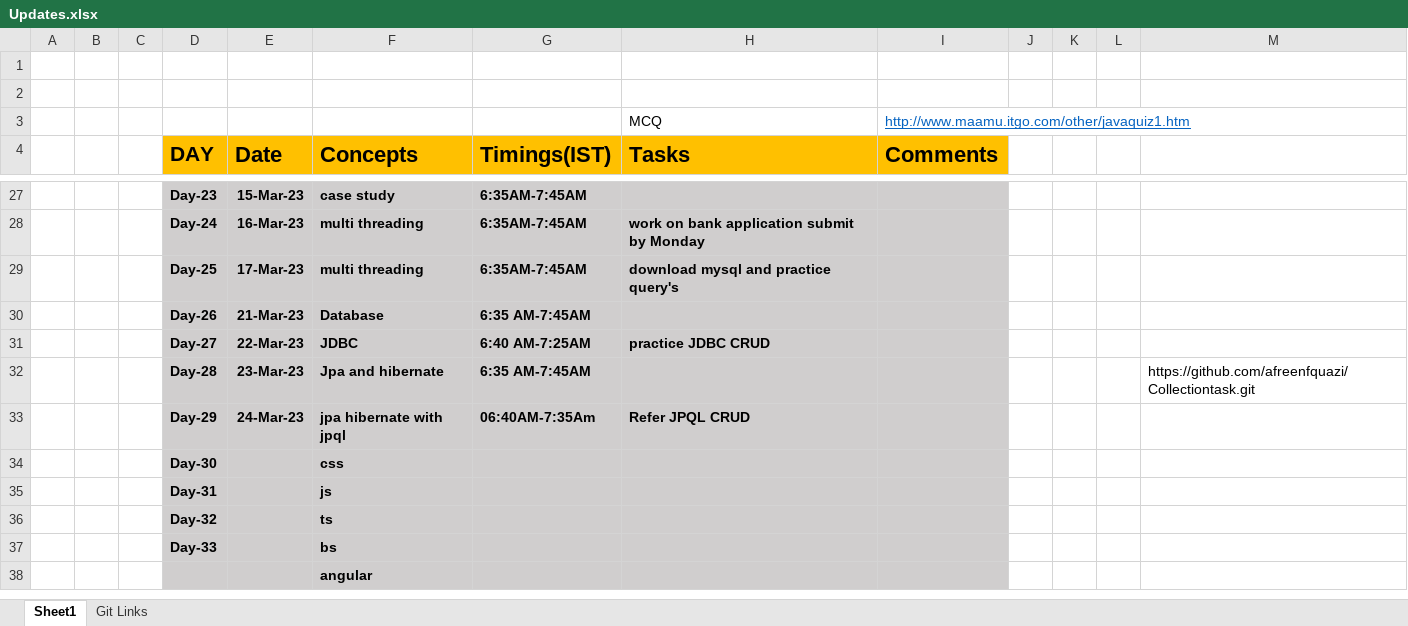
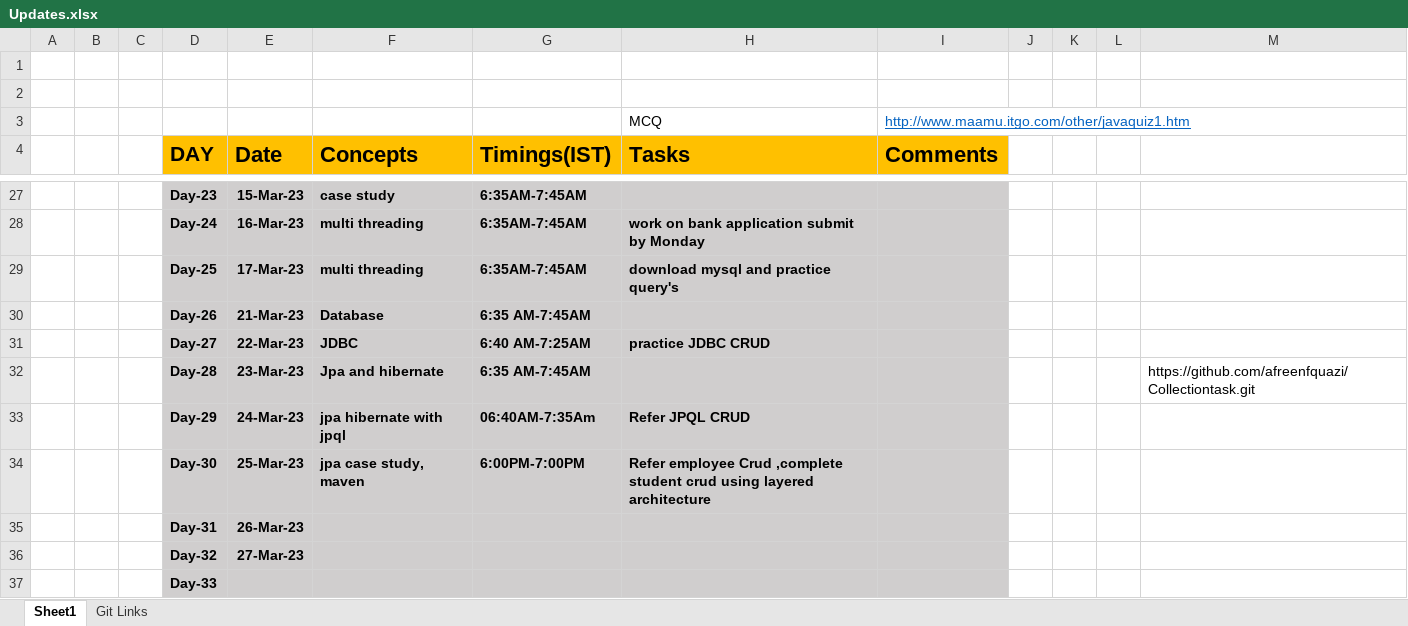
Before and after one commit to sandeepsomavarapu/JavaFSD_Training_6-30-AM, an Excel workbook: Updates.xlsx, sheet Sheet1, drawn as a sheet; only a part is shown, gaps mark what is left out; values as stored, in another font and other column widths than the file's, no borders; removed rows and columns are numbered as before the commit, all else as after; the diff names each change by its address in the sheet, - before the commit and + after, or states it on an @@ line.

Commit message:
Day-30 Jpa Case study

```diff
--- a/Updates.xlsx (sheet Sheet1)
+++ b/Updates.xlsx (sheet Sheet1)
-row 34:  |  |  | Day-30 |  | css
-row 35:  |  |  | Day-31 |  | js
-row 36:  |  |  | Day-32 |  | ts
-row 37:  |  |  | Day-33 |  | bs
-row 38:  |  |  |  |  | angular
+row 34:  |  |  | Day-30 | 25-Mar-23 | jpa case study, maven | 6:00PM-7:00PM | Refer employee Crud ,complete student crud using layered architecture
+row 35:  |  |  | Day-31 | 26-Mar-23
+row 36:  |  |  | Day-32 | 27-Mar-23
+row 37:  |  |  | Day-33
```
Also changed, not shown: 1 other file.
